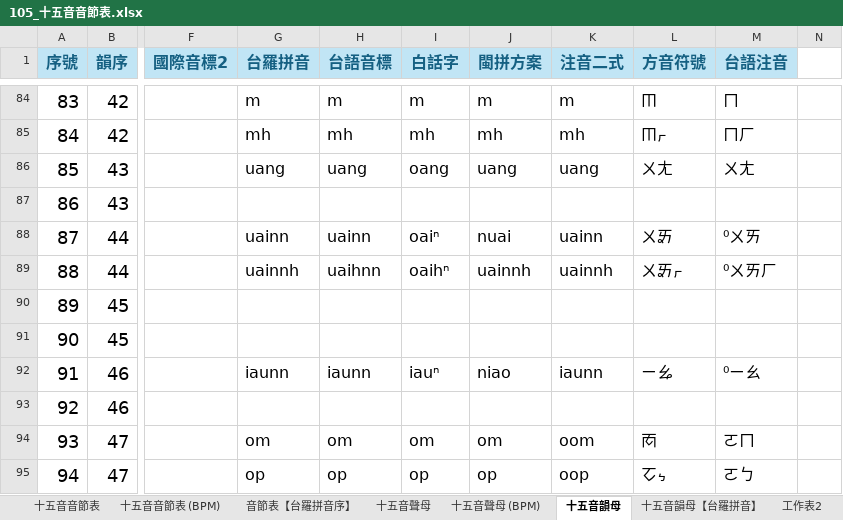
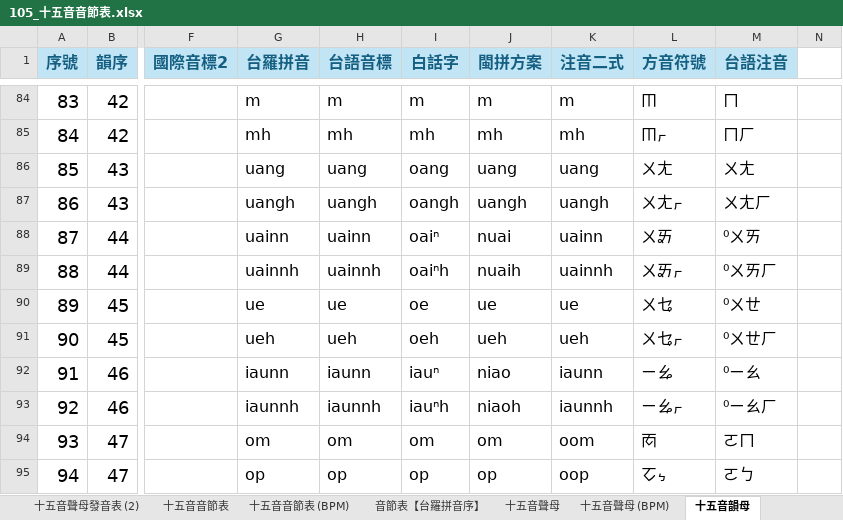
Before and after one commit to AlanJui/rime-tlpa, an Excel workbook: docs/105_十五音音節表.xlsx, sheet 十五音韻母, drawn as a sheet; only a part is shown, gaps mark what is left out; values as stored, in another font and other column widths than the file's, no borders; conditional formats and table styles not drawn; the diff covers the shown part only; the diff names each change by its address in the sheet, - before the commit and + after, or states it on an @@ line.

```diff
--- a/docs/105_十五音音節表.xlsx (sheet 十五音韻母)
+++ b/docs/105_十五音音節表.xlsx (sheet 十五音韻母)
+sheet tab: 十五音聲母發音表 (2)
-G87 (台羅拼音): (empty)
+G87 (台羅拼音): uangh
-H87 (台語音標): (empty)
+H87 (台語音標): uangh
-I87 (白話字): (empty)
+I87 (白話字): oangh
-J87 (閩拼方案): (empty)
+J87 (閩拼方案): uangh
-K87 (注音二式): (empty)
+K87 (注音二式): uangh
-L87 (方音符號): (empty)
+L87 (方音符號): ㄨㄤㆷ
-M87 (台語注音): (empty)
+M87 (台語注音): ㄨㄤㄏ
-H89 (台語音標): uaihnn
+H89 (台語音標): uainnh
-I89 (白話字): oaihⁿ
+I89 (白話字): oaiⁿh
-J89 (閩拼方案): uainnh
+J89 (閩拼方案): nuaih
-G90 (台羅拼音): (empty)
+G90 (台羅拼音): ue
-H90 (台語音標): (empty)
+H90 (台語音標): ue
-I90 (白話字): (empty)
+I90 (白話字): oe
-J90 (閩拼方案): (empty)
+J90 (閩拼方案): ue
-K90 (注音二式): (empty)
+K90 (注音二式): ue
-L90 (方音符號): (empty)
+L90 (方音符號): ㄨㆥ
-M90 (台語注音): (empty)
+M90 (台語注音): ⁰ㄨㄝ
-G91 (台羅拼音): (empty)
+G91 (台羅拼音): ueh
-H91 (台語音標): (empty)
+H91 (台語音標): ueh
-I91 (白話字): (empty)
+I91 (白話字): oeh
-J91 (閩拼方案): (empty)
+J91 (閩拼方案): ueh
-K91 (注音二式): (empty)
+K91 (注音二式): ueh
-L91 (方音符號): (empty)
+L91 (方音符號): ㄨㆥㆷ
-M91 (台語注音): (empty)
+M91 (台語注音): ⁰ㄨㄝㄏ
-G93 (台羅拼音): (empty)
+G93 (台羅拼音): iaunnh
-H93 (台語音標): (empty)
+H93 (台語音標): iaunnh
-I93 (白話字): (empty)
+I93 (白話字): iauⁿh
-J93 (閩拼方案): (empty)
+J93 (閩拼方案): niaoh
-K93 (注音二式): (empty)
+K93 (注音二式): iaunnh
-L93 (方音符號): (empty)
+L93 (方音符號): ㄧㆯㆷ
-M93 (台語注音): (empty)
+M93 (台語注音): ⁰ㄧㄠㄏ
```
Also changed, not shown: 97 edited cells elsewhere in this sheet, sheet 十五音音節表 (BPM), sheet 音節表【台羅拼音序】, other sheet tabs, formulas that keep their value, 1 other file.
